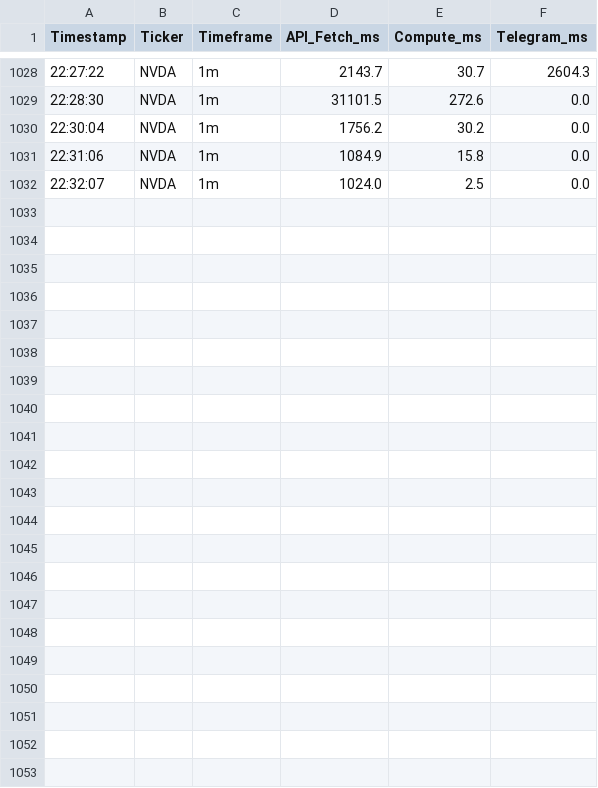
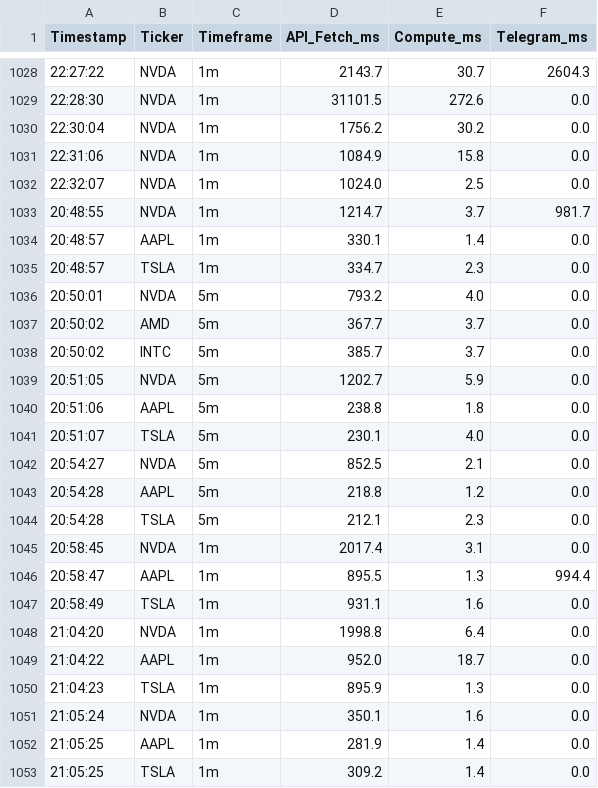
Before and after one commit to Aryanwadhwa14/Trading_Engine, a CSV file: latency/latency_logs.csv, drawn as a sheet; only a part is shown, gaps mark what is left out.

Commit message:
multi tickers logic and code implementation -> config changes in backtest and forward test

```diff
--- a/latency/latency_logs.csv
+++ b/latency/latency_logs.csv
@@ -1032 +1032,22 @@ Timestamp,Ticker,Timeframe,API_Fetch_ms,Compute_ms,Telegram_ms
 22:32:07,NVDA,1m,1024.0,2.5,0.0
+20:48:55,NVDA,1m,1214.7,3.7,981.7
+20:48:57,AAPL,1m,330.1,1.4,0.0
+20:48:57,TSLA,1m,334.7,2.3,0.0
+20:50:01,NVDA,5m,793.2,4.0,0.0
+20:50:02,AMD,5m,367.7,3.7,0.0
+20:50:02,INTC,5m,385.7,3.7,0.0
+20:51:05,NVDA,5m,1202.7,5.9,0.0
+20:51:06,AAPL,5m,238.8,1.8,0.0
+20:51:07,TSLA,5m,230.1,4.0,0.0
+20:54:27,NVDA,5m,852.5,2.1,0.0
+20:54:28,AAPL,5m,218.8,1.2,0.0
+20:54:28,TSLA,5m,212.1,2.3,0.0
+20:58:45,NVDA,1m,2017.4,3.1,0.0
+20:58:47,AAPL,1m,895.5,1.3,994.4
+20:58:49,TSLA,1m,931.1,1.6,0.0
+21:04:20,NVDA,1m,1998.8,6.4,0.0
+21:04:22,AAPL,1m,952.0,18.7,0.0
+21:04:23,TSLA,1m,895.9,1.3,0.0
+21:05:24,NVDA,1m,350.1,1.6,0.0
+21:05:25,AAPL,1m,281.9,1.4,0.0
+21:05:25,TSLA,1m,309.2,1.4,0.0
```
Also changed, not shown: 6 other files.
